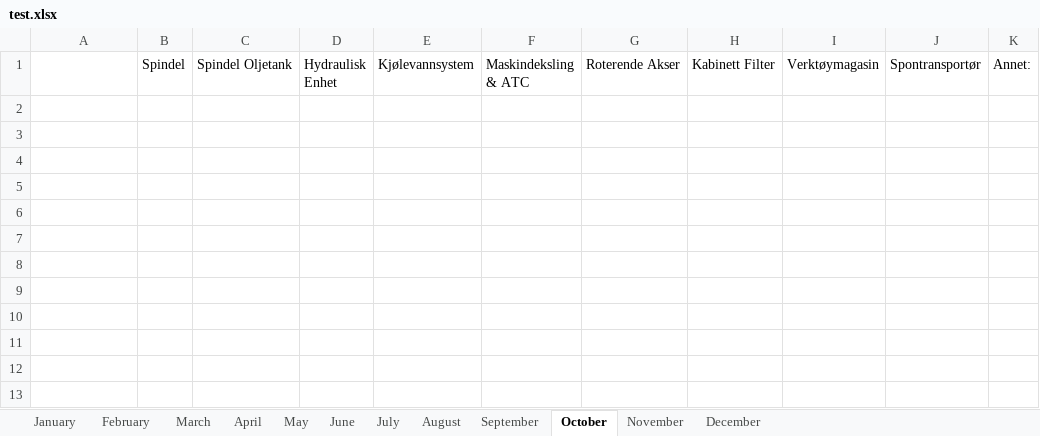
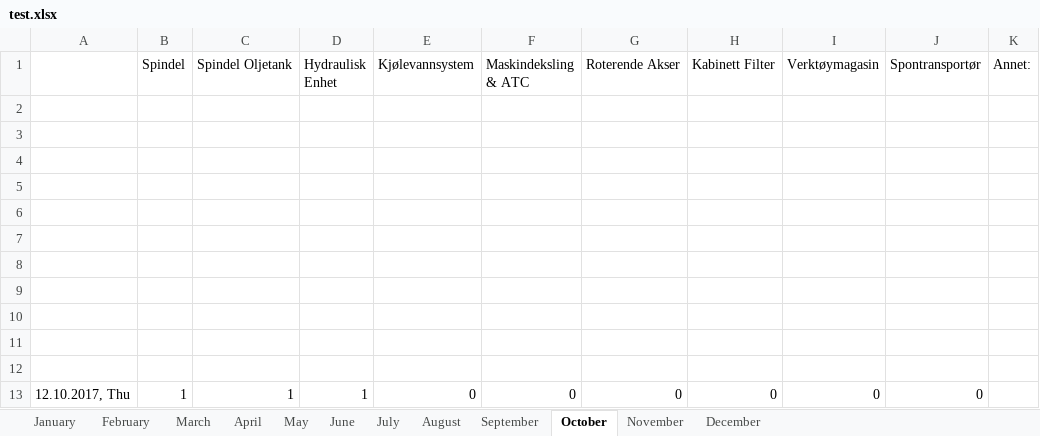
Before and after one commit to UniQueKakarot/TPV_Skjema, an Excel workbook: TPV_Source/test.xlsx, sheet October, drawn as a sheet; values as stored, in another font and other column widths than the file's, no borders; the diff names each change by its address in the sheet, - before the commit and + after, or states it on an @@ line.

```diff
--- a/TPV_Source/test.xlsx (sheet October)
+++ b/TPV_Source/test.xlsx (sheet October)
+row 2: (empty)
+row 3: (empty)
+row 4: (empty)
+row 5: (empty)
+row 6: (empty)
+row 7: (empty)
+row 8: (empty)
+row 9: (empty)
+row 10: (empty)
+row 11: (empty)
+row 12: (empty)
+row 13: 12.10.2017, Thu | 1 | 1 | 1 | 0 | 0 | 0 | 0 | 0 | 0
```
Also changed, not shown: 2 other files.
